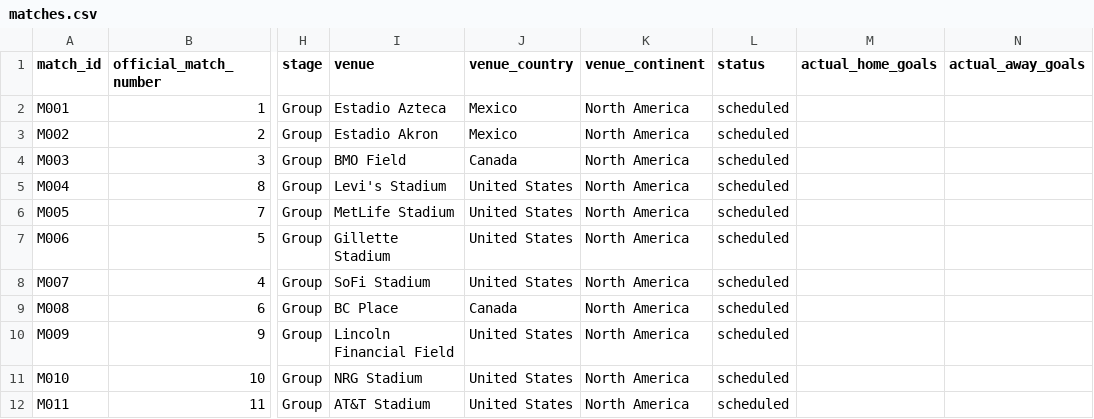
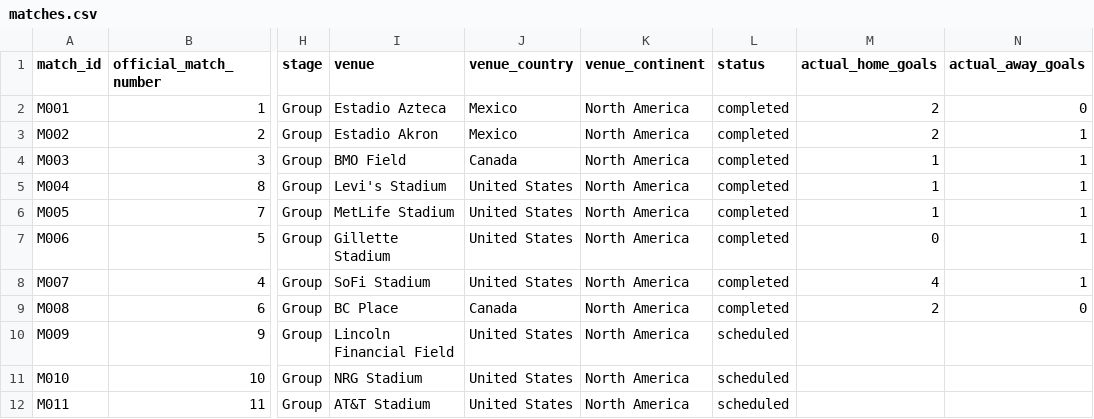
Before and after one commit to pascal-cloud-97/wm2026-tipper, a CSV file: data/world_cup_2026/matches.csv, drawn as a sheet; only a part is shown, gaps mark what is left out; the diff names each change by its address in the sheet, - before the commit and + after, or states it on an @@ line.

```diff
--- a/data/world_cup_2026/matches.csv
+++ b/data/world_cup_2026/matches.csv
-L2:L9 (status): scheduled
+L2:L9 (status): completed
-M2:M3 (actual_home_goals): (empty)
+M2:M3 (actual_home_goals): 2
-N2 (actual_away_goals): (empty)
+N2 (actual_away_goals): 0
-N3:N8 (actual_away_goals): (empty)
+N3:N8 (actual_away_goals): 1
-M4:M6 (actual_home_goals): (empty)
+M4:M6 (actual_home_goals): 1
-M7 (actual_home_goals): (empty)
+M7 (actual_home_goals): 0
-M8 (actual_home_goals): (empty)
+M8 (actual_home_goals): 4
-M9 (actual_home_goals): (empty)
+M9 (actual_home_goals): 2
-N9 (actual_away_goals): (empty)
+N9 (actual_away_goals): 0
```
Also changed, not shown: data/world_cup_2026/historical_results.csv, 14 other files.
